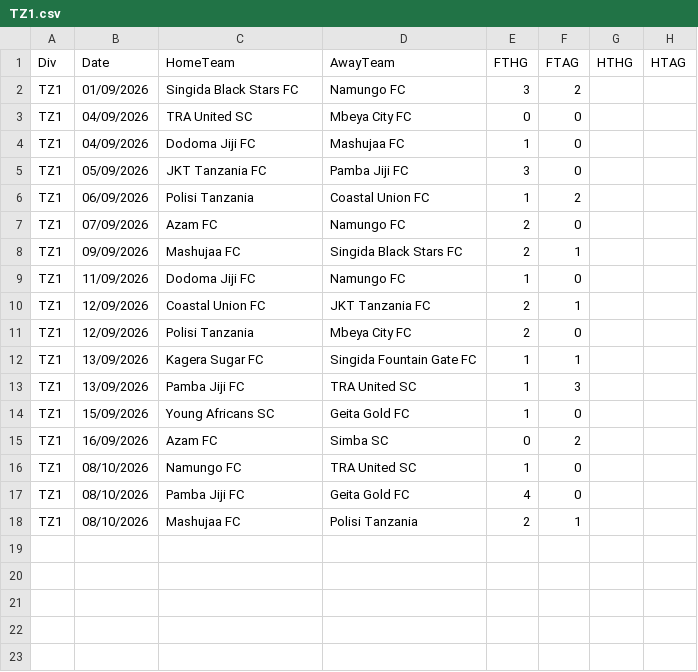
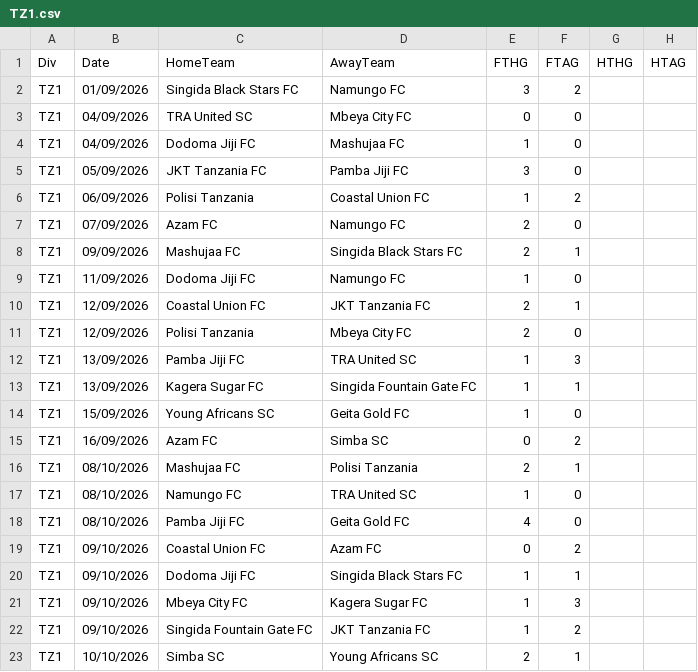
Before and after one commit to Mapesa14/predictor, a CSV file: data/manual/TZ1.csv, drawn as a sheet.

```diff
--- a/data/manual/TZ1.csv
+++ b/data/manual/TZ1.csv
@@ -11,8 +11,13 @@ TZ1,12/09/2026,Coastal Union FC,JKT Tanzania FC,2,1,,
 TZ1,12/09/2026,Polisi Tanzania,Mbeya City FC,2,0,,
+TZ1,13/09/2026,Pamba Jiji FC,TRA United SC,1,3,,
 TZ1,13/09/2026,Kagera Sugar FC,Singida Fountain Gate FC,1,1,,
-TZ1,13/09/2026,Pamba Jiji FC,TRA United SC,1,3,,
 TZ1,15/09/2026,Young Africans SC,Geita Gold FC,1,0,,
 TZ1,16/09/2026,Azam FC,Simba SC,0,2,,
+TZ1,08/10/2026,Mashujaa FC,Polisi Tanzania,2,1,,
 TZ1,08/10/2026,Namungo FC,TRA United SC,1,0,,
 TZ1,08/10/2026,Pamba Jiji FC,Geita Gold FC,4,0,,
-TZ1,08/10/2026,Mashujaa FC,Polisi Tanzania,2,1,,
+TZ1,09/10/2026,Coastal Union FC,Azam FC,0,2,,
+TZ1,09/10/2026,Dodoma Jiji FC,Singida Black Stars FC,1,1,,
+TZ1,09/10/2026,Mbeya City FC,Kagera Sugar FC,1,3,,
+TZ1,09/10/2026,Singida Fountain Gate FC,JKT Tanzania FC,1,2,,
+TZ1,10/10/2026,Simba SC,Young Africans SC,2,1,,
```
Also changed, not shown: data/leagues/TZ1.csv, 17 other files.
